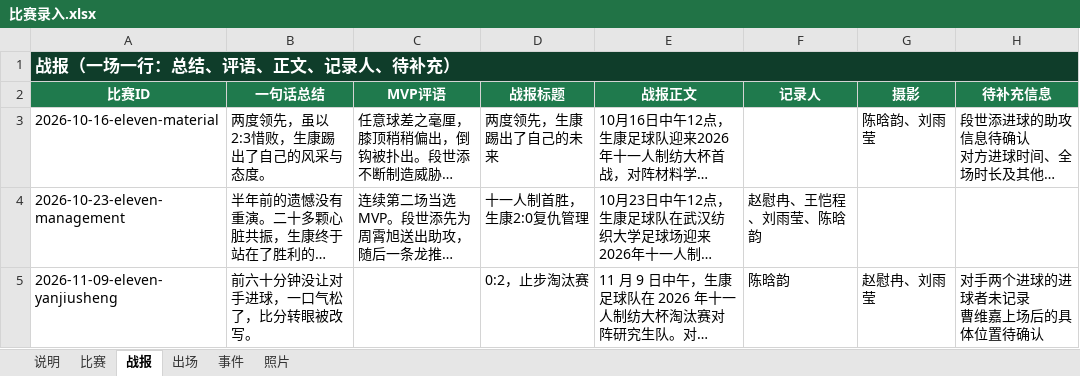
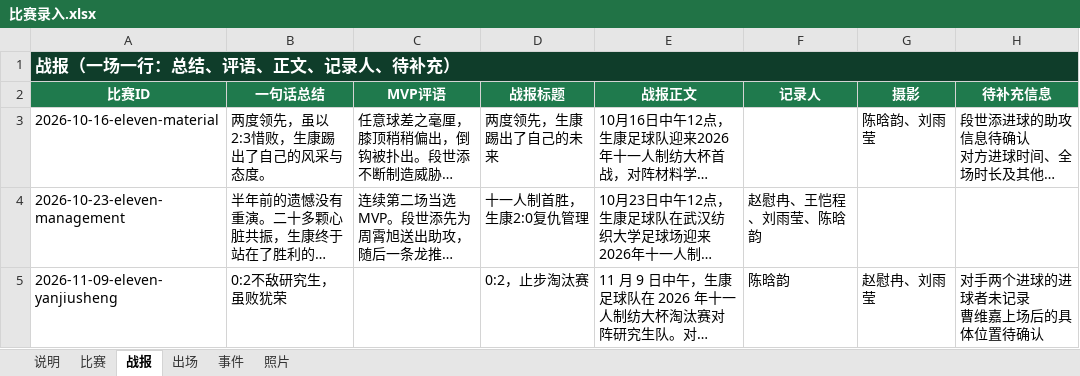
Before and after one commit to weiyanluo06-png/sk_football, an Excel workbook: data/比赛录入.xlsx, sheet 战报, drawn as a sheet; long unchanged cells end in …; values as stored, in another font and other column widths than the file's, no borders; the diff names each change by its address in the sheet, - before the commit and + after, or states it on an @@ line.

Commit message:
修正一句话总结与赛事简介，新增文案先审规则
- 比赛一句话总结改为「0:2不敌研究生，虽败犹荣」\n- 2026 十一人制纺大杯简介改为整届描述（小组赛 1 胜 1 负出线、淘汰赛 0:2、后续两场排位赛）\n- rule.md 新增文案先审规则：一句话总结/公告标题/公告摘要须先经负责人确认后上线（0.3、4.1、8.3）\n- rule.md 6.2 补充：未开赛比赛不预建

```diff
--- a/data/比赛录入.xlsx (sheet 战报)
+++ b/data/比赛录入.xlsx (sheet 战报)
-B5 (一句话总结): 前六十分钟没让对手进球，一口气松了，比分转眼被改写。
+B5 (一句话总结): 0:2不敌研究生，虽败犹荣
```
Also changed, not shown: 4 other files.
